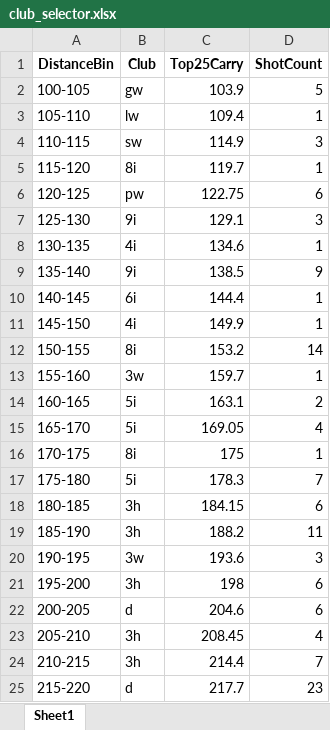
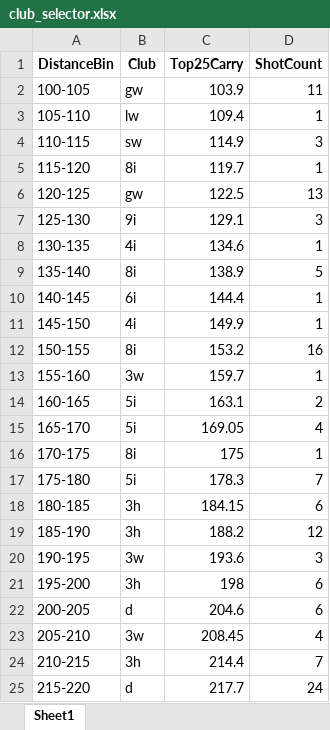
Before and after one commit to TylerGrossi/Golf-Stats, an Excel workbook: club_selector.xlsx, sheet Sheet1, drawn as a sheet; values as stored, in another font and other column widths than the file's, no borders; the diff names each change by its address in the sheet, - before the commit and + after, or states it on an @@ line.

```diff
--- a/club_selector.xlsx (sheet Sheet1)
+++ b/club_selector.xlsx (sheet Sheet1)
-D2 (ShotCount): 5
+D2 (ShotCount): 11
-B6 (Club): pw
+B6 (Club): gw
-C6 (Top25Carry): 122.75
+C6 (Top25Carry): 122.5
-D6 (ShotCount): 6
+D6 (ShotCount): 13
-B9 (Club): 9i
+B9 (Club): 8i
-C9 (Top25Carry): 138.5
+C9 (Top25Carry): 138.9
-D9 (ShotCount): 9
+D9 (ShotCount): 5
-D12 (ShotCount): 14
+D12 (ShotCount): 16
-D19 (ShotCount): 11
+D19 (ShotCount): 12
-B23 (Club): 3h
+B23 (Club): 3w
-D25 (ShotCount): 23
+D25 (ShotCount): 24
```
Also changed, not shown: club_ranges.xlsx, clustered_rounds.xlsx, 3 other files.
